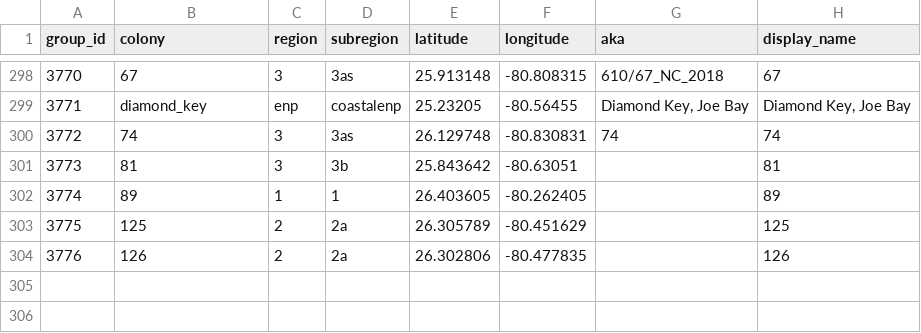
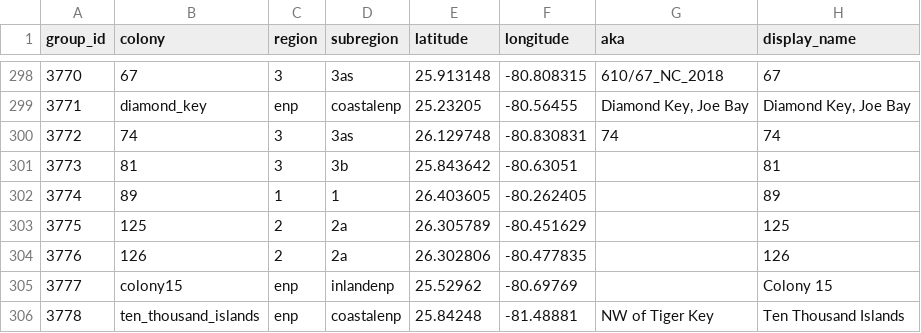
Before and after one commit to weecology/EvergladesWadingBird, a CSV file: SiteandMethods/colonies.csv, drawn as a sheet; only a part is shown, gaps mark what is left out.

```diff
--- a/SiteandMethods/colonies.csv
+++ b/SiteandMethods/colonies.csv
@@ -304 +304,3 @@
 3776,126,2,2a,26.302806,-80.477835,"","126"
+3777,colony15,enp,inlandenp,25.52962,-80.69769,"","Colony 15"
+3778,ten_thousand_islands,enp,coastalenp,25.84248,-81.48881,"NW of Tiger Key","Ten Thousand Islands"
```
Also changed, not shown: Counts/maxcounts.csv, Counts/maxcounts_under40.csv, 1 other file.
